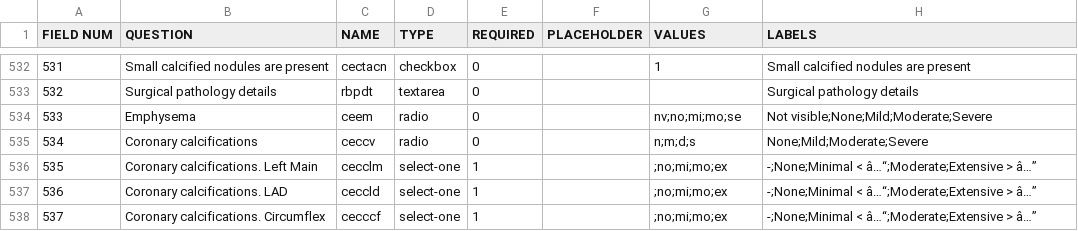
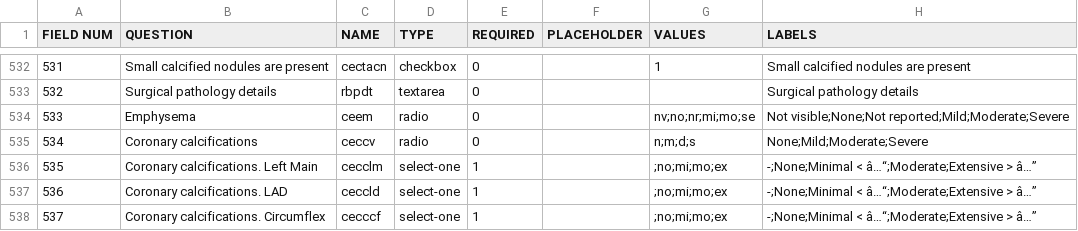
Before and after one commit to ParaxialTechnologies/SAMI-VAPALS-ELCAP, a TSV file: docs/form-fields/intervention.tsv, drawn as a sheet; only a part is shown, gaps mark what is left out; the diff names each change by its address in the sheet, - before the commit and + after, or states it on an @@ line.

Commit message:
21-203, 21-204 - Adds "Not reported" to emphesema and CAC questions. Hides CAC score section for LungRads version of CT form.

```diff
--- a/docs/form-fields/intervention.tsv
+++ b/docs/form-fields/intervention.tsv
-G534 (VALUES): nv;no;mi;mo;se
+G534 (VALUES): nv;no;nr;mi;mo;se
-H534 (LABELS): Not visible;None;Mild;Moderate;Severe
+H534 (LABELS): Not visible;None;Not reported;Mild;Moderate;Severe
```
Also changed, not shown: docs/form-fields/ct-evaluation.tsv, 43 other files.
